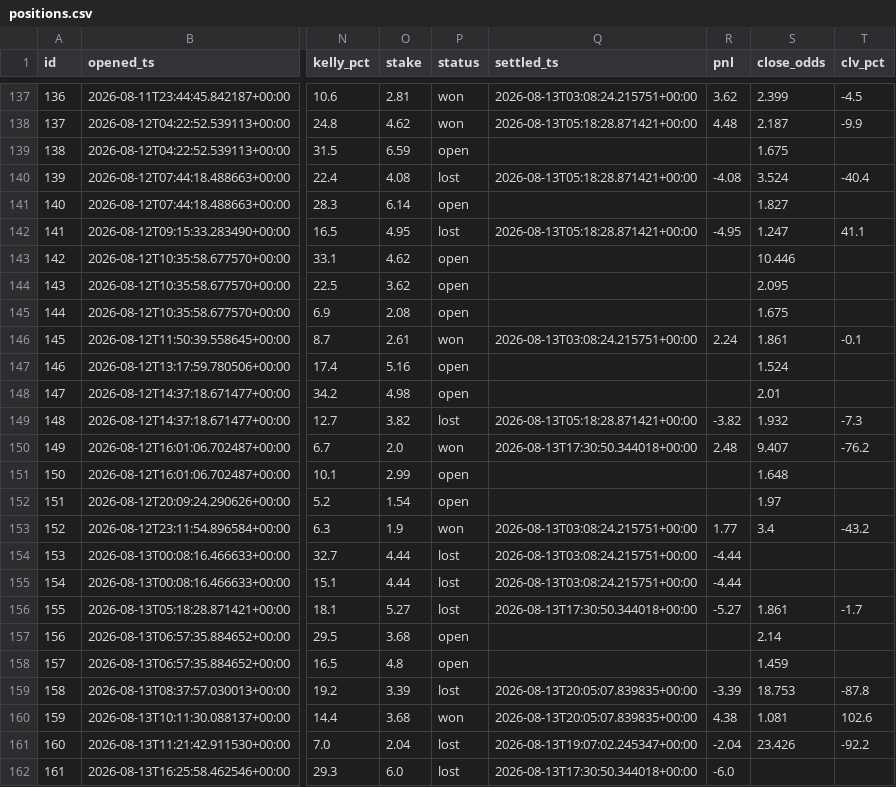
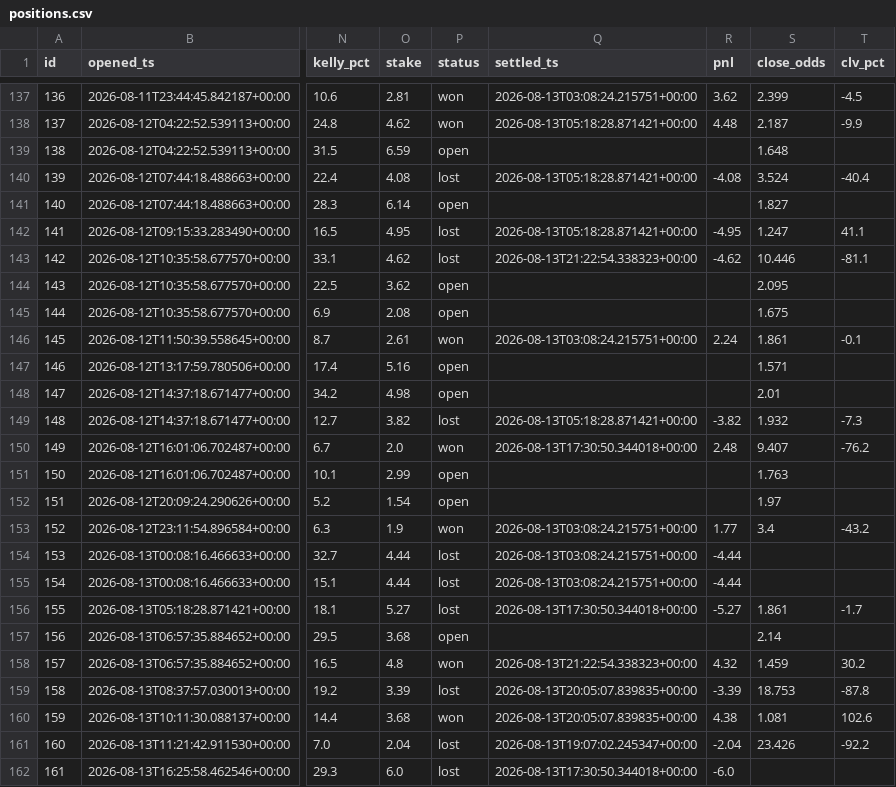
Before and after one commit to JorgeCampe/tennis-signals-bot, a CSV file: tennis_signals_bot/data/positions.csv, drawn as a sheet; only a part is shown, gaps mark what is left out; the diff names each change by its address in the sheet, - before the commit and + after, or states it on an @@ line.

```diff
--- a/tennis_signals_bot/data/positions.csv
+++ b/tennis_signals_bot/data/positions.csv
-S139 (close_odds): 1.675
+S139 (close_odds): 1.648
-P143 (status): open
+P143 (status): lost
-Q143 (settled_ts): (empty)
+Q143 (settled_ts): 2026-08-13T21:22:54.338323+00:00
-R143 (pnl): (empty)
+R143 (pnl): -4.62
-T143 (clv_pct): (empty)
+T143 (clv_pct): -81.1
-S147 (close_odds): 1.524
+S147 (close_odds): 1.571
-S151 (close_odds): 1.648
+S151 (close_odds): 1.763
-P158 (status): open
+P158 (status): won
-Q158 (settled_ts): (empty)
+Q158 (settled_ts): 2026-08-13T21:22:54.338323+00:00
-R158 (pnl): (empty)
+R158 (pnl): 4.32
-T158 (clv_pct): (empty)
+T158 (clv_pct): 30.2
```
Also changed, not shown: tennis_signals_bot/data/equity.csv, tennis_signals_bot/data/signals.csv, 2 other files.
